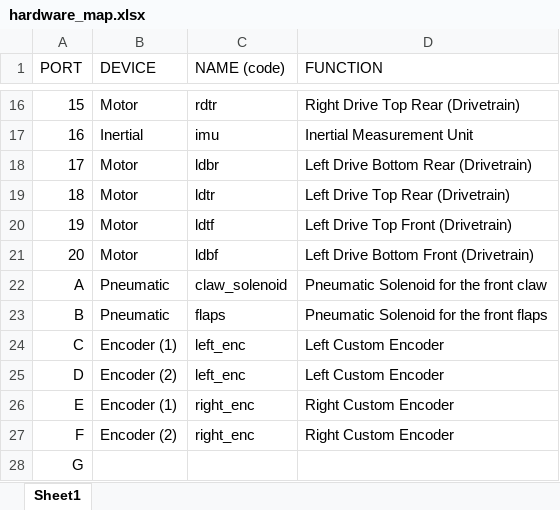
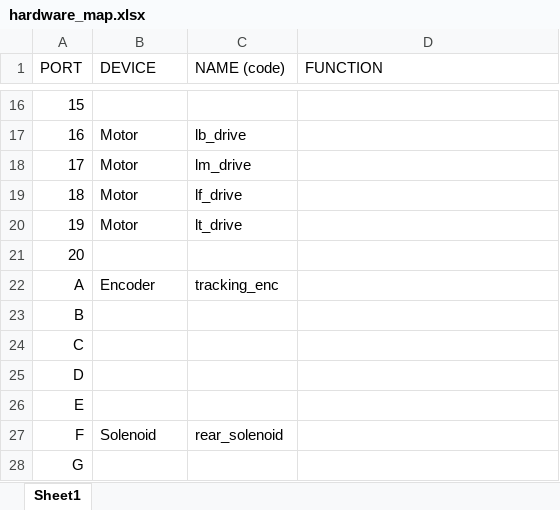
Before and after one commit to RIT-VEX-U/2021-2022-BIG, an Excel workbook: hardware_map.xlsx, sheet Sheet1, drawn as a sheet; only a part is shown, gaps mark what is left out; values as stored, in another font and other column widths than the file's, no borders; the diff covers the shown part only; the diff names each change by its address in the sheet, - before the commit and + after, or states it on an @@ line.

```diff
--- a/hardware_map.xlsx (sheet Sheet1)
+++ b/hardware_map.xlsx (sheet Sheet1)
-B16 (DEVICE): Motor
+B16 (DEVICE): (empty)
-C16 (NAME (code)): rdtr
+C16 (NAME (code)): (empty)
-D16 (FUNCTION): Right Drive Top Rear (Drivetrain)
+D16 (FUNCTION): (empty)
-B17 (DEVICE): Inertial
+B17 (DEVICE): Motor
-C17 (NAME (code)): imu
+C17 (NAME (code)): lb_drive
-D17 (FUNCTION): Inertial Measurement Unit
+D17 (FUNCTION): (empty)
-C18 (NAME (code)): ldbr
+C18 (NAME (code)): lm_drive
-D18 (FUNCTION): Left Drive Bottom Rear (Drivetrain)
+D18 (FUNCTION): (empty)
-C19 (NAME (code)): ldtr
+C19 (NAME (code)): lf_drive
-D19 (FUNCTION): Left Drive Top Rear (Drivetrain)
+D19 (FUNCTION): (empty)
-C20 (NAME (code)): ldtf
+C20 (NAME (code)): lt_drive
-D20 (FUNCTION): Left Drive Top Front (Drivetrain)
+D20 (FUNCTION): (empty)
-B21 (DEVICE): Motor
+B21 (DEVICE): (empty)
-C21 (NAME (code)): ldbf
+C21 (NAME (code)): (empty)
-D21 (FUNCTION): Left Drive Bottom Front (Drivetrain)
+D21 (FUNCTION): (empty)
-B22 (DEVICE): Pneumatic
+B22 (DEVICE): Encoder
-C22 (NAME (code)): claw_solenoid
+C22 (NAME (code)): tracking_enc
-D22 (FUNCTION): Pneumatic Solenoid for the front claw
+D22 (FUNCTION): (empty)
-B23 (DEVICE): Pneumatic
+B23 (DEVICE): (empty)
-C23 (NAME (code)): flaps
+C23 (NAME (code)): (empty)
-D23 (FUNCTION): Pneumatic Solenoid for the front flaps
+D23 (FUNCTION): (empty)
-B24 (DEVICE): Encoder (1)
+B24 (DEVICE): (empty)
-C24:C25 (NAME (code)): left_enc
+C24:C25 (NAME (code)): (empty)
-D24:D25 (FUNCTION): Left Custom Encoder
+D24:D25 (FUNCTION): (empty)
-B25 (DEVICE): Encoder (2)
+B25 (DEVICE): (empty)
-B26 (DEVICE): Encoder (1)
+B26 (DEVICE): (empty)
-C26 (NAME (code)): right_enc
+C26 (NAME (code)): (empty)
-D26:D27 (FUNCTION): Right Custom Encoder
+D26:D27 (FUNCTION): (empty)
-B27 (DEVICE): Encoder (2)
+B27 (DEVICE): Solenoid
-C27 (NAME (code)): right_enc
+C27 (NAME (code)): rear_solenoid
```
Also changed, not shown: 38 edited cells elsewhere in this sheet, 8 other files.
